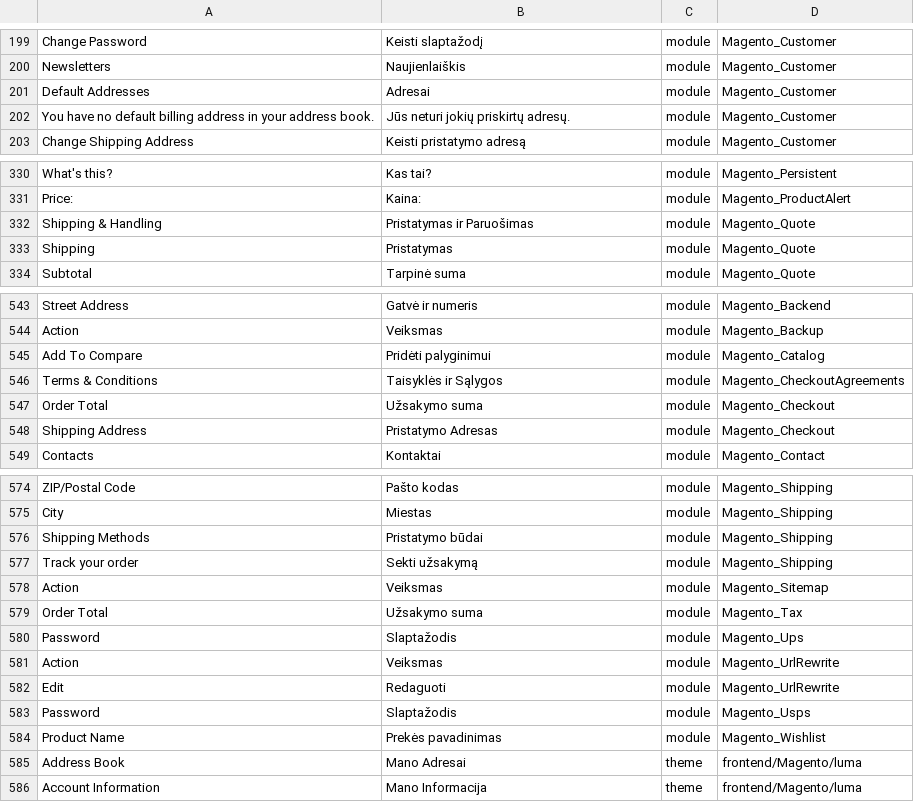
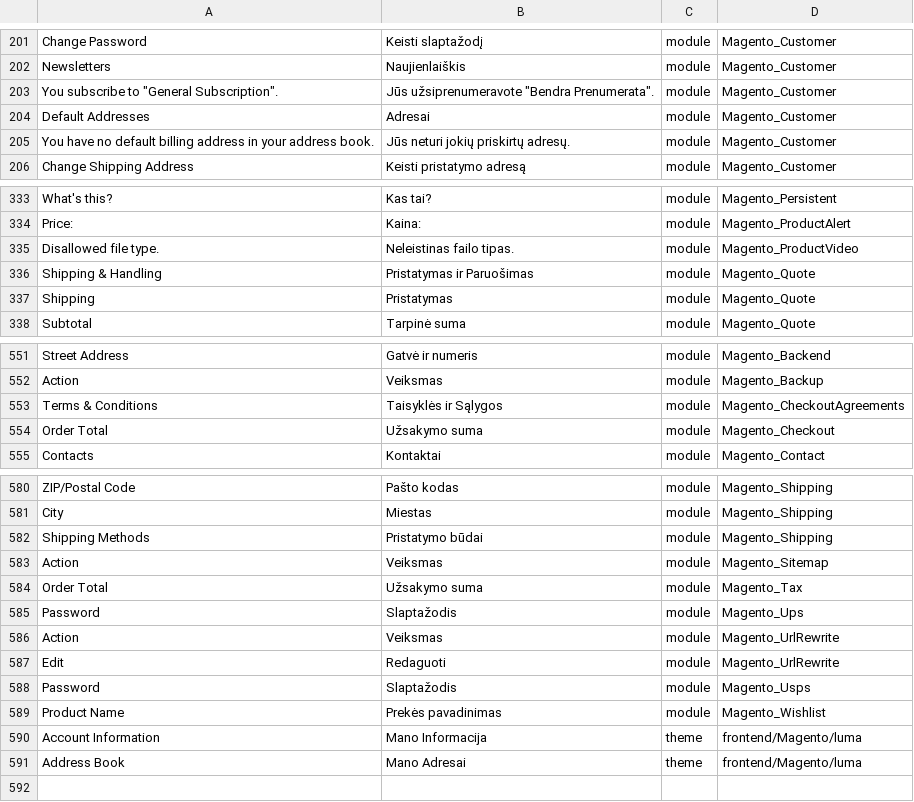
Before and after one commit to Magento2Translations/language_lt_lt, a CSV file: lt_LT.csv, drawn as a sheet; only a part is shown, gaps mark what is left out; removed rows and columns are numbered as before the commit, all else as after; the diff covers the shown part only; the diff names each change by its address in the sheet, - before the commit and + after, or states it on an @@ line.

```diff
--- a/lt_LT.csv
+++ b/lt_LT.csv
+row 203: You subscribe to "General Subscription". | Jūs užsiprenumeravote "Bendra Prenumerata". | module | Magento_Customer
+row 335: Disallowed file type. | Neleistinas failo tipas. | module | Magento_ProductVideo
-row 545: Add To Compare | Pridėti palyginimui | module | Magento_Catalog
@@ row 548 moved to row 510: Shipping Address @@
-row 577: Track your order | Sekti užsakymą | module | Magento_Shipping
@@ row 586 moved to row 590: Account Information @@
```
Also changed, not shown: 8 added rows, 3 removed rows and 1 moved row elsewhere in this file, 2 other files.
